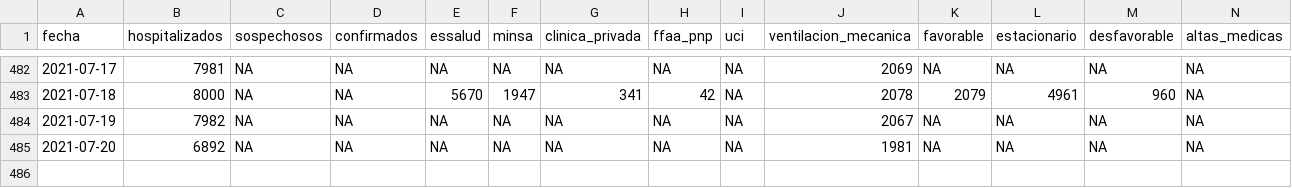
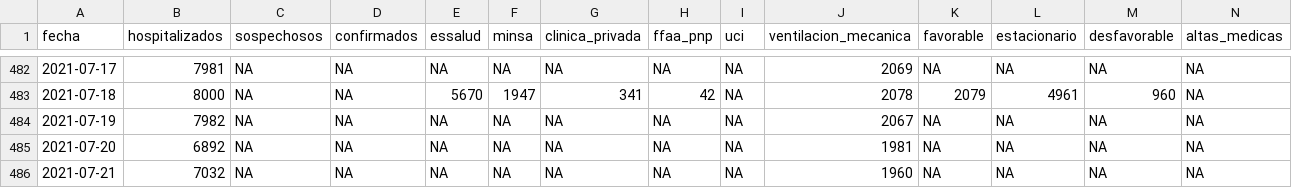
Before and after one commit to jmcastagnetto/covid-19-peru-data, a CSV file: datos/covid-19-peru-detalle-hospitalizados.csv, drawn as a sheet; only a part is shown, gaps mark what is left out; rows hold the shown columns only; the diff names each change by its address in the sheet, - before the commit and + after, or states it on an @@ line.

```diff
--- a/datos/covid-19-peru-detalle-hospitalizados.csv
+++ b/datos/covid-19-peru-detalle-hospitalizados.csv
+row 486: 2021-07-21 | 7032 | NA | NA | NA | NA | NA | NA | NA | 1960 | NA | NA | NA | NA
```
Also changed, not shown: datos/covid-19-peru-camas-uci.csv, datos/covid-19-peru-data.csv, 8 other files.
